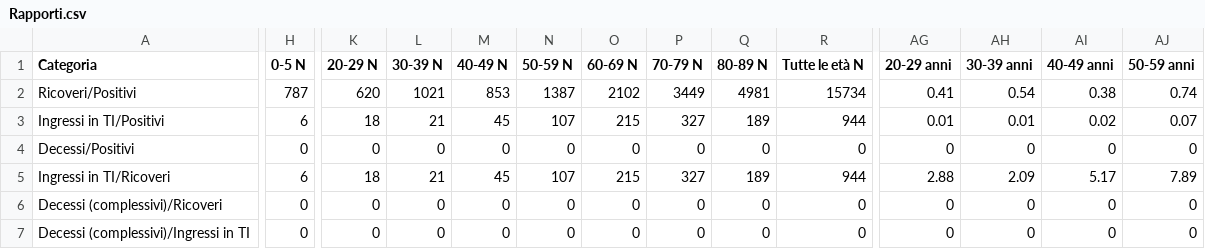
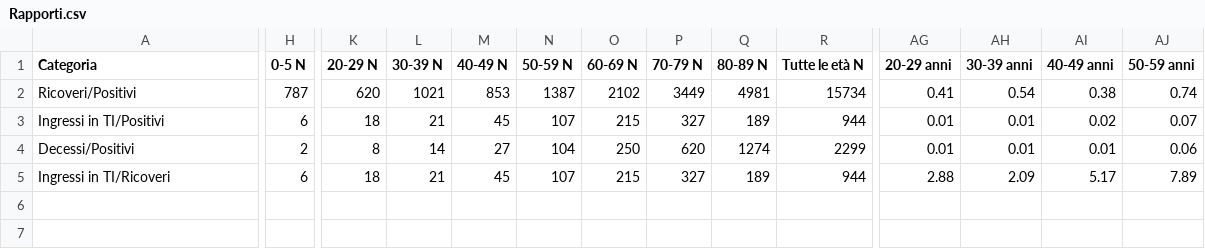
Before and after one commit to Paulsword/PilloleOttimismo, a CSV file: Rapporti.csv, drawn as a sheet; only a part is shown, gaps mark what is left out; rows hold the shown columns only; the diff covers the shown part only; the diff names each change by its address in the sheet, - before the commit and + after, or states it on an @@ line.

```diff
--- a/Rapporti.csv
+++ b/Rapporti.csv
-H4 (0-5 N): 0
+H4 (0-5 N): 2
-K4 (20-29 N): 0
+K4 (20-29 N): 8
-L4 (30-39 N): 0
+L4 (30-39 N): 14
-M4 (40-49 N): 0
+M4 (40-49 N): 27
-N4 (50-59 N): 0
+N4 (50-59 N): 104
-O4 (60-69 N): 0
+O4 (60-69 N): 250
-P4 (70-79 N): 0
+P4 (70-79 N): 620
-Q4 (80-89 N): 0
+Q4 (80-89 N): 1274
-R4 (Tutte le età N): 0
+R4 (Tutte le età N): 2299
-AG4 (20-29 anni): 0
+AG4 (20-29 anni): 0.01
-AH4 (30-39 anni): 0
+AH4 (30-39 anni): 0.01
-AI4 (40-49 anni): 0
+AI4 (40-49 anni): 0.01
-AJ4 (50-59 anni): 0
+AJ4 (50-59 anni): 0.06
-row 6: Decessi (complessivi)/Ricoveri | 0 | 0 | 0 | 0 | 0 | 0 | 0 | 0 | 0 | 0 | 0 | 0 | 0
-row 7: Decessi (complessivi)/Ingressi in TI | 0 | 0 | 0 | 0 | 0 | 0 | 0 | 0 | 0 | 0 | 0 | 0 | 0
```
Also changed, not shown: 4 edited cells elsewhere in this file, 202021.csv, Casi decessi vaccini.csv.
